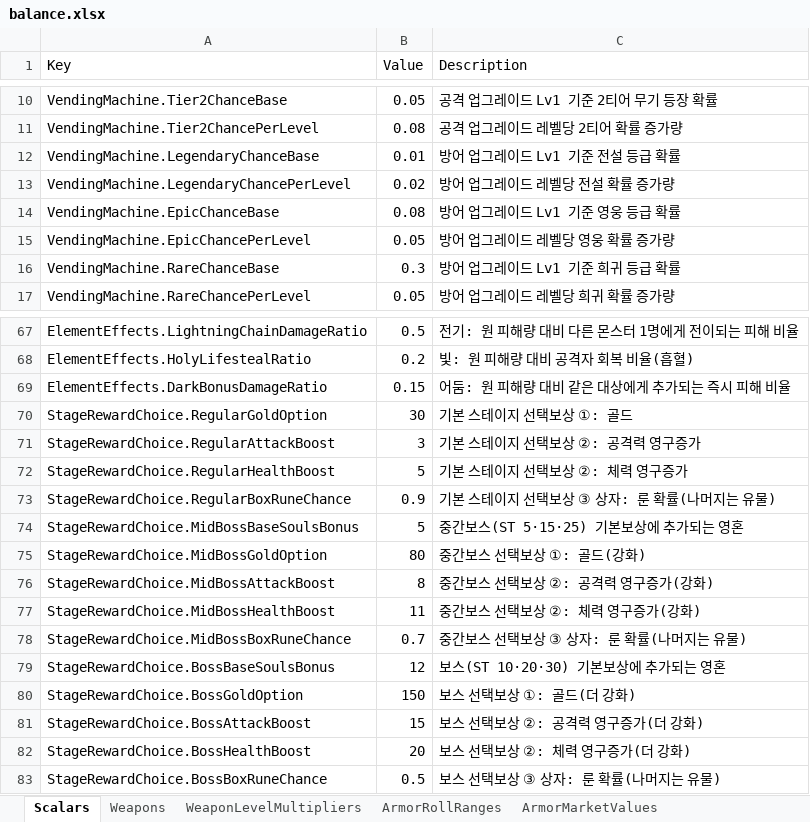
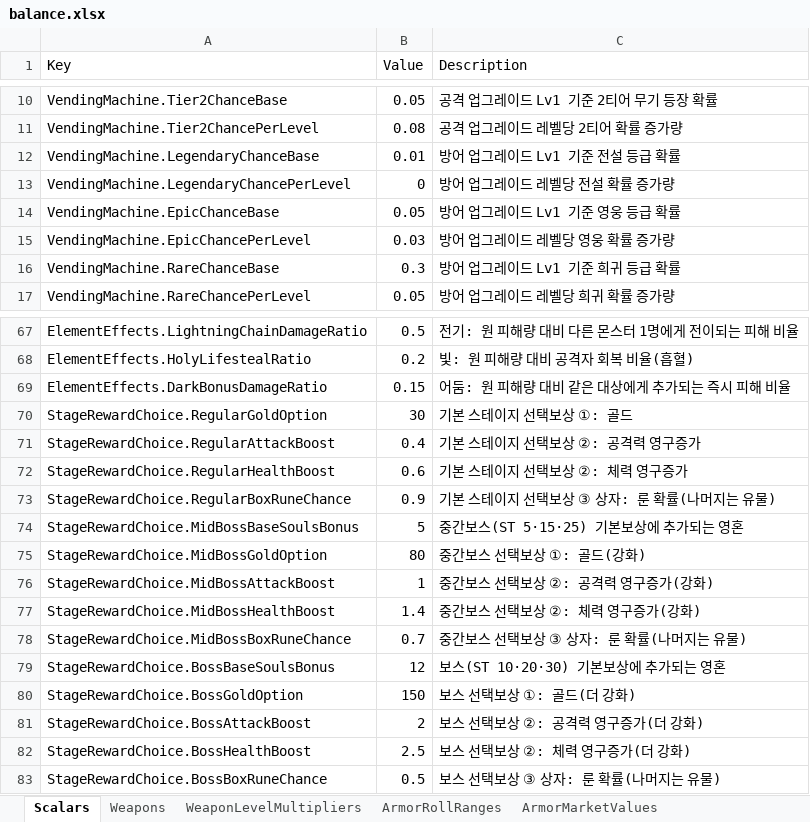
Before and after one commit to pcman8130-cloud/test-DBM, an Excel workbook: backend/tools/balance_pipeline/balance.xlsx, sheet Scalars, drawn as a sheet; only a part is shown, gaps mark what is left out; values as stored, in another font and other column widths than the file's, no borders; the diff names each change by its address in the sheet, - before the commit and + after, or states it on an @@ line.

```diff
--- a/backend/tools/balance_pipeline/balance.xlsx (sheet Scalars)
+++ b/backend/tools/balance_pipeline/balance.xlsx (sheet Scalars)
-B13 (Value): 0.02
+B13 (Value): 0
-B14 (Value): 0.08
+B14 (Value): 0.05
-B15 (Value): 0.05
+B15 (Value): 0.03
-B71 (Value): 3
+B71 (Value): 0.4
-B72 (Value): 5
+B72 (Value): 0.6
-B76 (Value): 8
+B76 (Value): 1
-B77 (Value): 11
+B77 (Value): 1.4
-B81 (Value): 15
+B81 (Value): 2
-B82 (Value): 20
+B82 (Value): 2.5
```
Also changed, not shown: sheet ArmorRollRanges, 14 other files.
